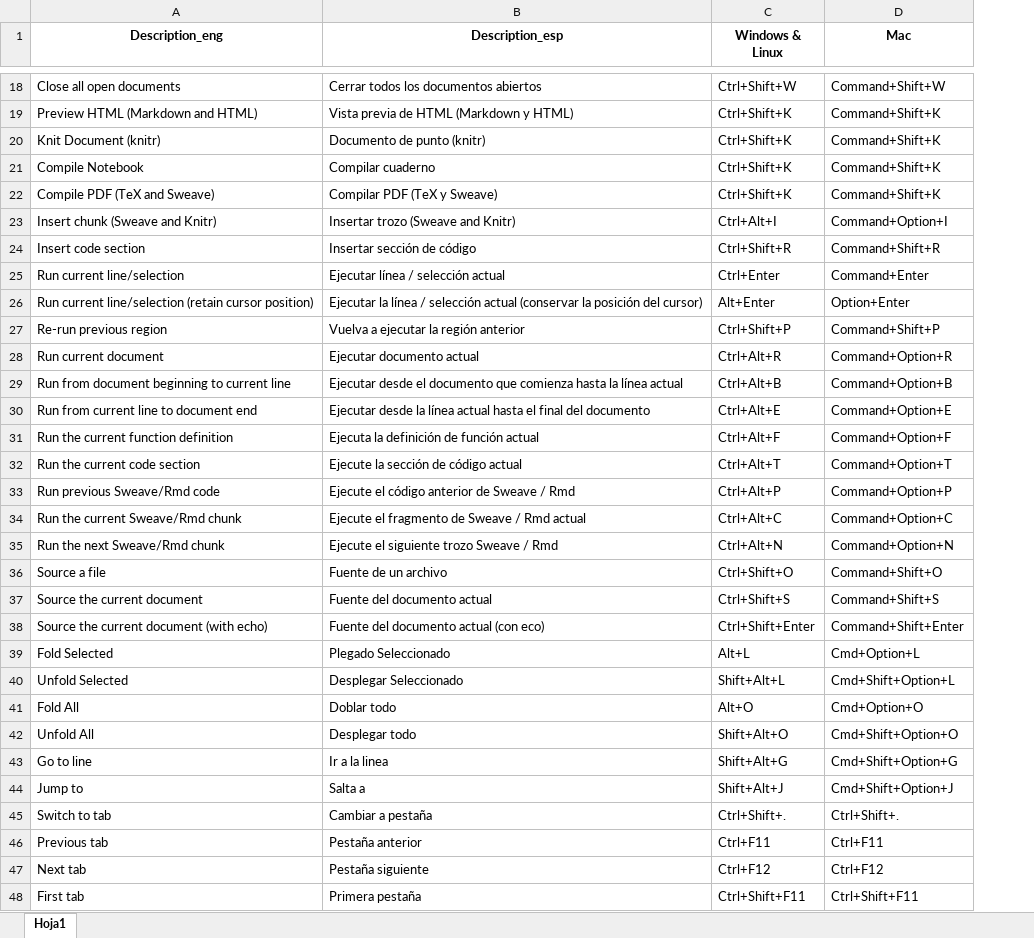
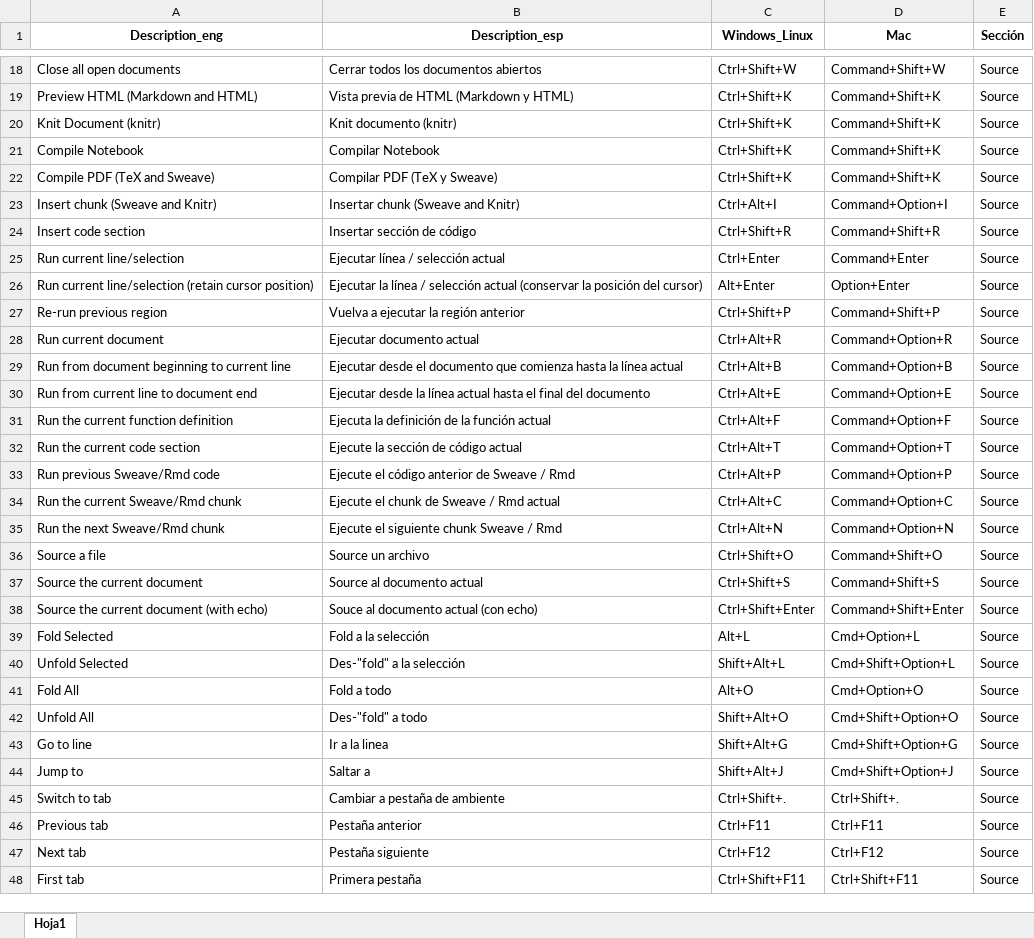
Before and after one commit to pablotis/r_tips, an Excel workbook: base/Atajos.xlsx, sheet Hoja1, drawn as a sheet; only a part is shown, gaps mark what is left out; values as stored, in another font and other column widths than the file's, no borders; the diff covers the shown part only; the diff names each change by its address in the sheet, - before the commit and + after, or states it on an @@ line.

Commit message:
Actualizo repo entero

```diff
--- a/base/Atajos.xlsx (sheet Hoja1)
+++ b/base/Atajos.xlsx (sheet Hoja1)
+column E (Sección), rows 18-48: all Source
-C1: Windows & Linux
+C1: Windows_Linux
-B20 (Description_esp): Documento de punto (knitr)
+B20 (Description_esp): Knit documento (knitr)
-B21 (Description_esp): Compilar cuaderno
+B21 (Description_esp): Compilar Notebook
-B23 (Description_esp): Insertar trozo (Sweave and Knitr)
+B23 (Description_esp): Insertar chunk (Sweave and Knitr)
-B31 (Description_esp): Ejecuta la definición de función actual
+B31 (Description_esp): Ejecuta la definición de la función actual
-B34 (Description_esp): Ejecute el fragmento de Sweave / Rmd actual
+B34 (Description_esp): Ejecute el chunk de Sweave / Rmd actual
-B35 (Description_esp): Ejecute el siguiente trozo Sweave / Rmd
+B35 (Description_esp): Ejecute el siguiente chunk Sweave / Rmd
-B36 (Description_esp): Fuente de un archivo
+B36 (Description_esp): Source un archivo
-B37 (Description_esp): Fuente del documento actual
+B37 (Description_esp): Source al documento actual
-B38 (Description_esp): Fuente del documento actual (con eco)
+B38 (Description_esp): Souce al documento actual (con echo)
-B39 (Description_esp): Plegado Seleccionado
+B39 (Description_esp): Fold a la selección
-B40 (Description_esp): Desplegar Seleccionado
+B40 (Description_esp): Des-"fold" a la selección
-B41 (Description_esp): Doblar todo
+B41 (Description_esp): Fold a todo
-B42 (Description_esp): Desplegar todo
+B42 (Description_esp): Des-"fold" a todo
-B44 (Description_esp): Salta a
+B44 (Description_esp): Saltar a
-B45 (Description_esp): Cambiar a pestaña
+B45 (Description_esp): Cambiar a pestaña de ambiente
```
Also changed, not shown: 6 removed rows and 37 edited cells elsewhere in this sheet, 2 other files.
